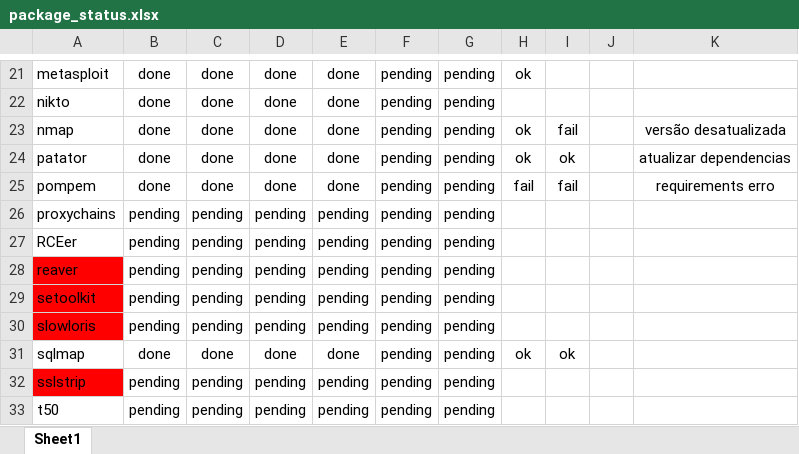
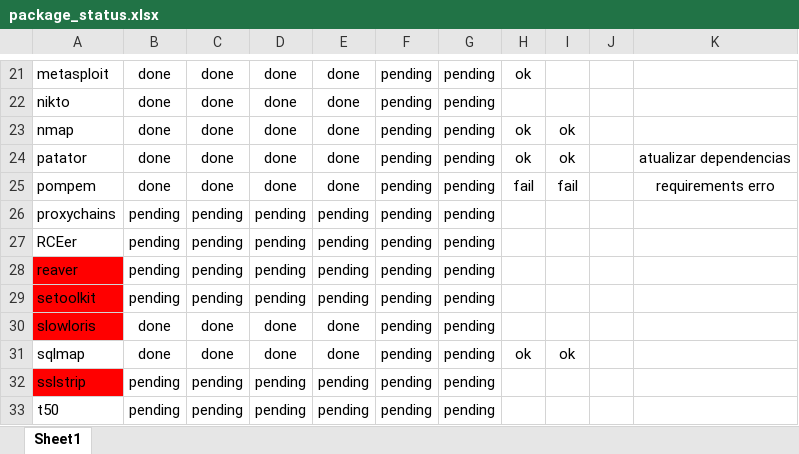
Before and after one commit to fnk0c/organon-packages, an Excel workbook: package_status.xlsx, sheet Sheet1, drawn as a sheet; only a part is shown, gaps mark what is left out; values as stored, in another font and other column widths than the file's, no borders; the diff names each change by its address in the sheet, - before the commit and + after, or states it on an @@ line.

```diff
--- a/package_status.xlsx (sheet Sheet1)
+++ b/package_status.xlsx (sheet Sheet1)
-I23: fail
+I23: ok
-K23: versão desatualizada
+K23: (empty)
-B30: pending
+B30: done
-C30: pending
+C30: done
-D30: pending
+D30: done
-E30: pending
+E30: done
```
Also changed, not shown: 6 other files.
